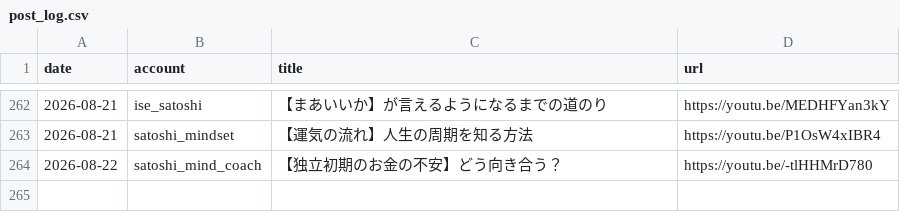
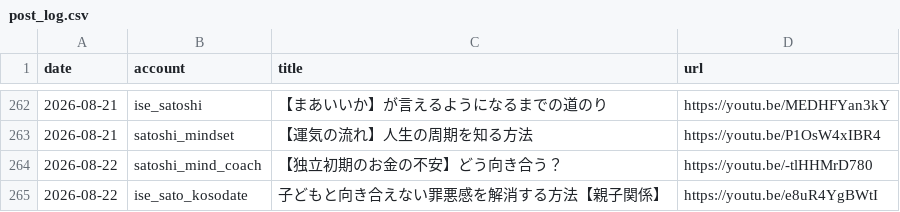
Before and after one commit to iseise0226/sns-automation, a CSV file: data/post_log.csv, drawn as a sheet; only a part is shown, gaps mark what is left out; the diff names each change by its address in the sheet, - before the commit and + after, or states it on an @@ line.

Commit message:
chore: WF6 topic progress - ise_sato_kosodate

```diff
--- a/data/post_log.csv
+++ b/data/post_log.csv
+row 265: 2026-08-22 | ise_sato_kosodate | 子どもと向き合えない罪悪感を解消する方法【親子関係】 | https://youtu.be/e8uR4YgBWtI
```
Also changed, not shown: 1 other file.
